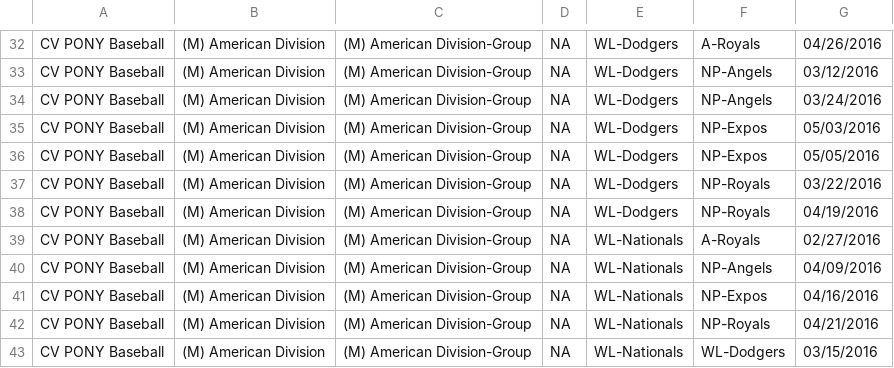
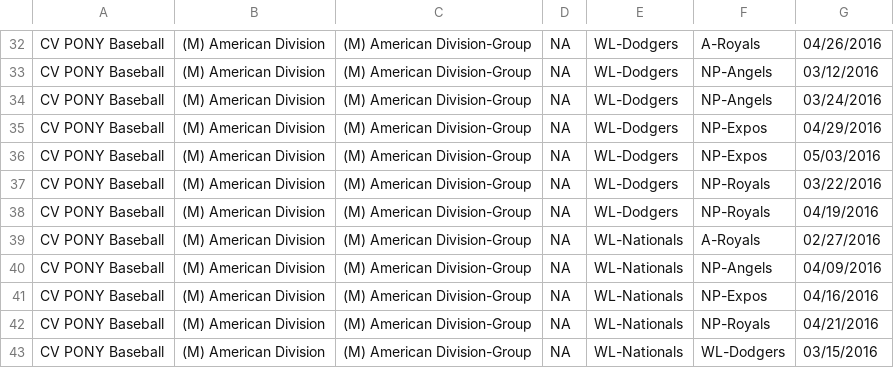
Before and after one commit to erichorne/nppb2016, a CSV file: mustang-american.csv, drawn as a sheet; only a part is shown, gaps mark what is left out.

Commit message:
20160415@0816 update

```diff
--- a/mustang-american.csv
+++ b/mustang-american.csv
@@ -34,4 +34,4 @@ CV PONY Baseball,(M) American Division,(M) American Division-Group,NA,WL-Dodgers
 CV PONY Baseball,(M) American Division,(M) American Division-Group,NA,WL-Dodgers,NP-Angels,03/24/2016
+CV PONY Baseball,(M) American Division,(M) American Division-Group,NA,WL-Dodgers,NP-Expos,04/29/2016
 CV PONY Baseball,(M) American Division,(M) American Division-Group,NA,WL-Dodgers,NP-Expos,05/03/2016
-CV PONY Baseball,(M) American Division,(M) American Division-Group,NA,WL-Dodgers,NP-Expos,05/05/2016
 CV PONY Baseball,(M) American Division,(M) American Division-Group,NA,WL-Dodgers,NP-Royals,03/22/2016
```
